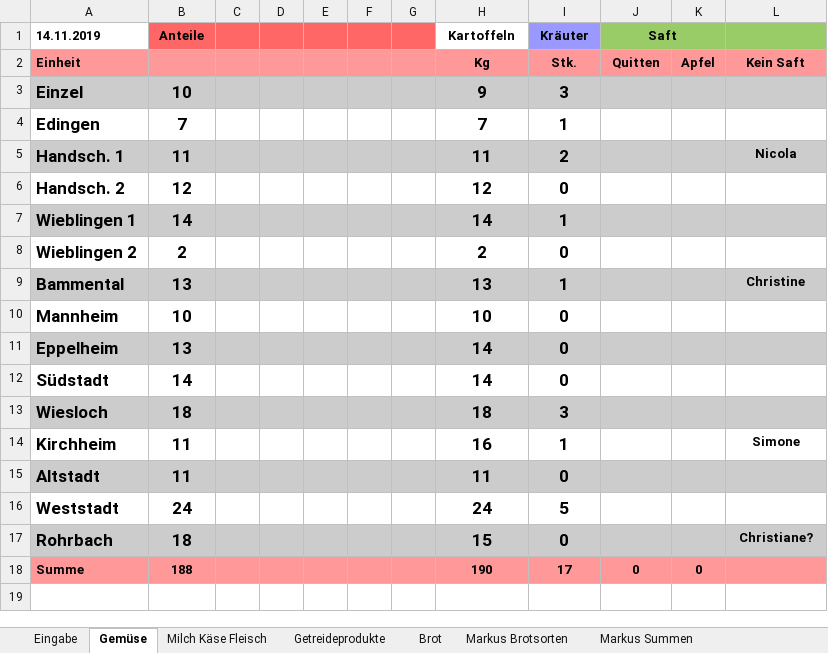
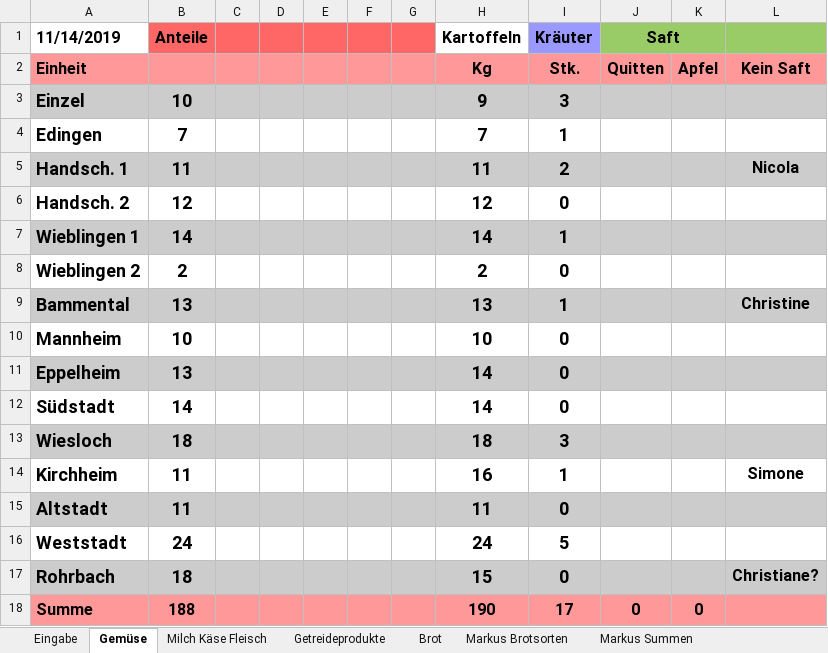
Before and after one commit to solawi-rhein-neckar/solawibestellsystem, an Excel workbook: xls/Depotbestellungen.xlsx, sheet Gemüse, drawn as a sheet; values as stored, in another font and other column widths than the file's, no borders; the diff names each change by its address in the sheet, - before the commit and + after, or states it on an @@ line.

Commit message:
Bugfix: wrong calculation on multiple modulInhalt. Fixed .xlsx template: contains formulars again

```diff
--- a/xls/Depotbestellungen.xlsx (sheet Gemüse)
+++ b/xls/Depotbestellungen.xlsx (sheet Gemüse)
-A1: 14.11.2019
+A1: 11/14/2019
@@ A1:B1 text size: larger @@
@@ H1:J1 text size: larger @@
@@ A2 text size: larger @@
@@ H2:L2 text size: larger @@
@@ A3:B18 text size: larger @@
@@ H3:I17 text size: larger @@
@@ L5 text size: larger @@
@@ L9 text size: larger @@
@@ L14 text size: larger @@
@@ L17 text size: larger @@
@@ H18:K18 text size: larger @@
```
Also changed, not shown: sheet Brot, sheet Milch Käse Fleisch, sheet Getreideprodukte, sheet Eingabe, formulas that keep their value, 5 other files.
